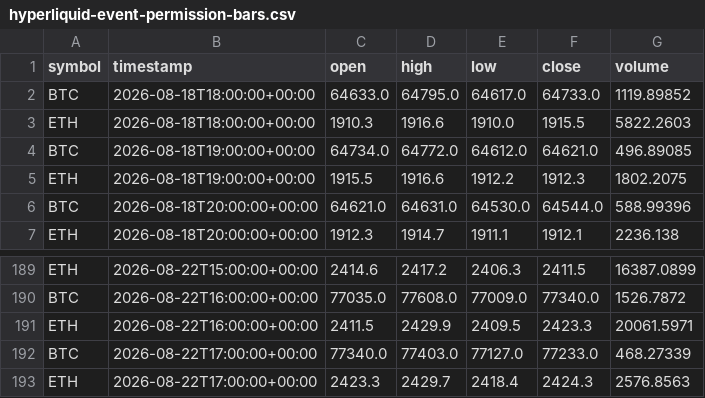
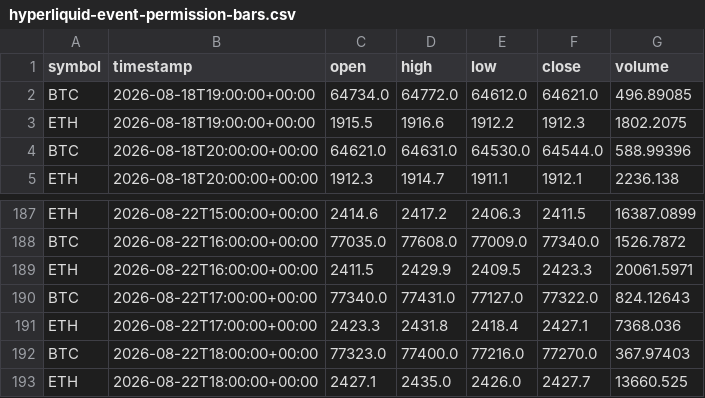
Before and after one commit to crypto-hypothesis-lab/crypto-simulator, a CSV file: data/paper-event/hyperliquid-event-permission-bars.csv, drawn as a sheet; only a part is shown, gaps mark what is left out.

```diff
--- a/data/paper-event/hyperliquid-event-permission-bars.csv
+++ b/data/paper-event/hyperliquid-event-permission-bars.csv
@@ -1,4 +1,2 @@
 symbol,timestamp,open,high,low,close,volume
-BTC,2026-08-18T18:00:00+00:00,64633.0,64795.0,64617.0,64733.0,1119.89852
-ETH,2026-08-18T18:00:00+00:00,1910.3,1916.6,1910.0,1915.5,5822.2603
 BTC,2026-08-18T19:00:00+00:00,64734.0,64772.0,64612.0,64621.0,496.89085
@@ -191,3 +189,5 @@ BTC,2026-08-22T16:00:00+00:00,77035.0,77608.0,77009.0,77340.0,1526.7872
 ETH,2026-08-22T16:00:00+00:00,2411.5,2429.9,2409.5,2423.3,20061.5971
-BTC,2026-08-22T17:00:00+00:00,77340.0,77403.0,77127.0,77233.0,468.27339
-ETH,2026-08-22T17:00:00+00:00,2423.3,2429.7,2418.4,2424.3,2576.8563
+BTC,2026-08-22T17:00:00+00:00,77340.0,77431.0,77127.0,77322.0,824.12643
+ETH,2026-08-22T17:00:00+00:00,2423.3,2431.8,2418.4,2427.1,7368.036
+BTC,2026-08-22T18:00:00+00:00,77323.0,77400.0,77216.0,77270.0,367.97403
+ETH,2026-08-22T18:00:00+00:00,2427.1,2435.0,2426.0,2427.7,13660.525
```
Also changed, not shown: data/paper-event/bitbank-event-permission-bars.csv, data/paper-event/mexc-event-permission-bars.csv, 3 other files.
